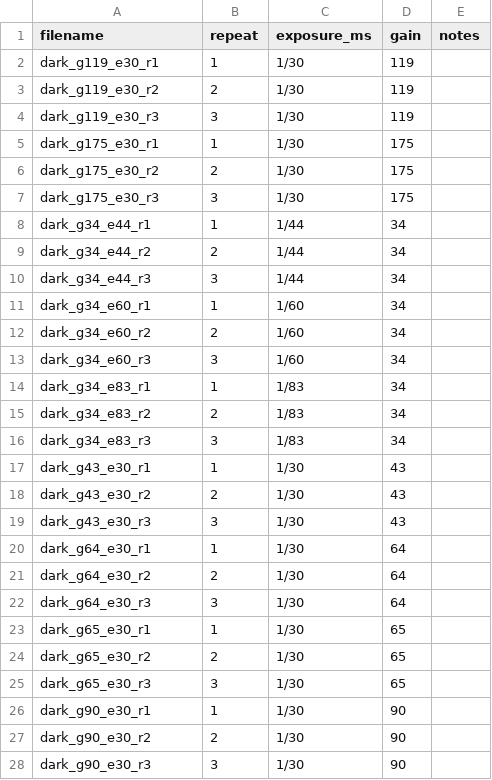
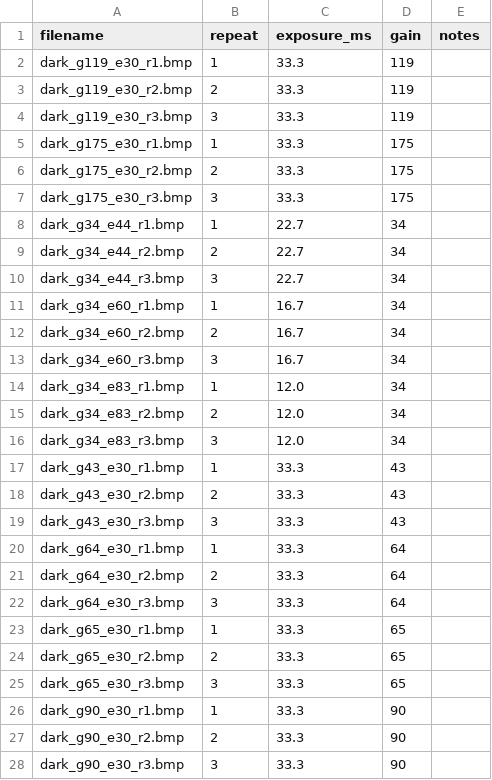
Before and after one commit to ash-saleh/speckle-holography-lab, a CSV file: data/2026-11-10/darks.csv, drawn as a sheet.

Commit message:
Fix darks.csv formatting and add notes.md title

```diff
--- a/data/2026-11-10/darks.csv
+++ b/data/2026-11-10/darks.csv
@@ -1,28 +1,28 @@
 filename,repeat,exposure_ms,gain,notes
-dark_g119_e30_r1, 1, 1/30, 119
-dark_g119_e30_r2, 2, 1/30, 119
-dark_g119_e30_r3, 3, 1/30, 119
-dark_g175_e30_r1, 1, 1/30, 175
-dark_g175_e30_r2, 2, 1/30, 175
-dark_g175_e30_r3, 3, 1/30, 175
-dark_g34_e44_r1, 1, 1/44, 34
-dark_g34_e44_r2, 2, 1/44, 34
-dark_g34_e44_r3, 3, 1/44, 34
-dark_g34_e60_r1, 1, 1/60, 34
-dark_g34_e60_r2, 2, 1/60, 34
-dark_g34_e60_r3, 3, 1/60, 34
-dark_g34_e83_r1, 1, 1/83, 34
-dark_g34_e83_r2, 2, 1/83, 34
-dark_g34_e83_r3, 3, 1/83, 34
-dark_g43_e30_r1, 1, 1/30, 43
-dark_g43_e30_r2, 2, 1/30, 43
-dark_g43_e30_r3, 3, 1/30, 43
-dark_g64_e30_r1, 1, 1/30, 64
-dark_g64_e30_r2, 2, 1/30, 64
-dark_g64_e30_r3, 3, 1/30, 64
-dark_g65_e30_r1, 1, 1/30, 65
-dark_g65_e30_r2, 2, 1/30, 65
-dark_g65_e30_r3, 3, 1/30, 65
-dark_g90_e30_r1, 1, 1/30, 90
-dark_g90_e30_r2, 2, 1/30, 90
-dark_g90_e30_r3, 3, 1/30, 90
+dark_g119_e30_r1.bmp,1,33.3,119
+dark_g119_e30_r2.bmp,2,33.3,119
+dark_g119_e30_r3.bmp,3,33.3,119
+dark_g175_e30_r1.bmp,1,33.3,175
+dark_g175_e30_r2.bmp,2,33.3,175
+dark_g175_e30_r3.bmp,3,33.3,175
+dark_g34_e44_r1.bmp,1,22.7,34
+dark_g34_e44_r2.bmp,2,22.7,34
+dark_g34_e44_r3.bmp,3,22.7,34
+dark_g34_e60_r1.bmp,1,16.7,34
+dark_g34_e60_r2.bmp,2,16.7,34
+dark_g34_e60_r3.bmp,3,16.7,34
+dark_g34_e83_r1.bmp,1,12.0,34
+dark_g34_e83_r2.bmp,2,12.0,34
+dark_g34_e83_r3.bmp,3,12.0,34
+dark_g43_e30_r1.bmp,1,33.3,43
+dark_g43_e30_r2.bmp,2,33.3,43
+dark_g43_e30_r3.bmp,3,33.3,43
+dark_g64_e30_r1.bmp,1,33.3,64
+dark_g64_e30_r2.bmp,2,33.3,64
+dark_g64_e30_r3.bmp,3,33.3,64
+dark_g65_e30_r1.bmp,1,33.3,65
+dark_g65_e30_r2.bmp,2,33.3,65
+dark_g65_e30_r3.bmp,3,33.3,65
+dark_g90_e30_r1.bmp,1,33.3,90
+dark_g90_e30_r2.bmp,2,33.3,90
+dark_g90_e30_r3.bmp,3,33.3,90
```
Also changed, not shown: 1 other file.
